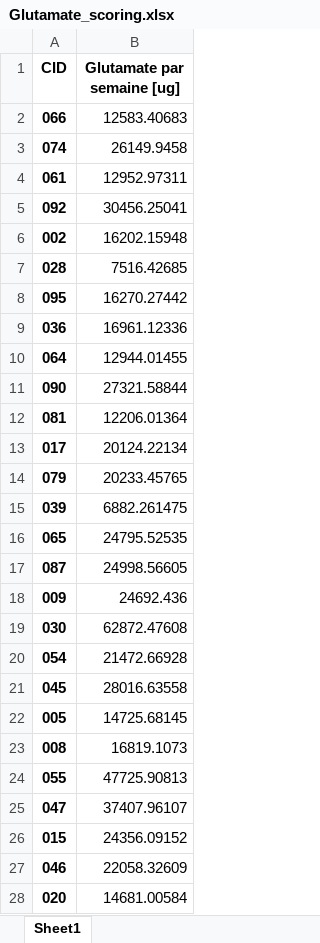
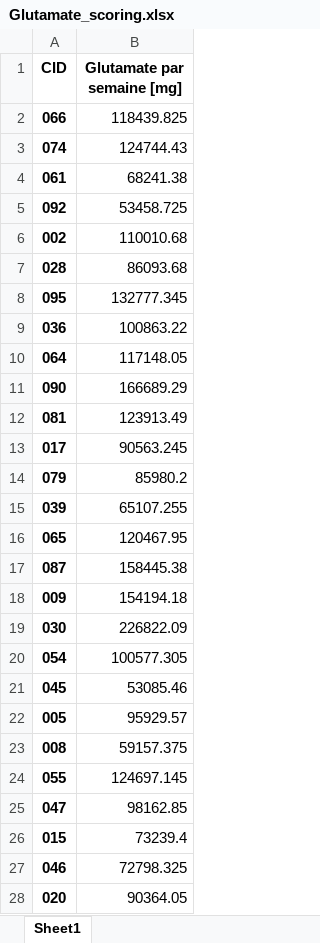
Before and after one commit to NicolasClairis/LGC_motiv, an Excel workbook: LGC_Motiv_results/study1/nutrition/Glutamate_scoring.xlsx, sheet Sheet1, drawn as a sheet; only a part is shown; values as stored, in another font and other column widths than the file's, no borders; the diff covers the shown part only; the diff names each change by its address in the sheet, - before the commit and + after, or states it on an @@ line.

```diff
--- a/LGC_Motiv_results/study1/nutrition/Glutamate_scoring.xlsx (sheet Sheet1)
+++ b/LGC_Motiv_results/study1/nutrition/Glutamate_scoring.xlsx (sheet Sheet1)
-B1: Glutamate par semaine [ug]
+B1: Glutamate par semaine [mg]
-B2 (Glutamate par semaine [mg]): 12583.40683
+B2 (Glutamate par semaine [mg]): 118439.825
-B3 (Glutamate par semaine [mg]): 26149.9458
+B3 (Glutamate par semaine [mg]): 124744.43
-B4 (Glutamate par semaine [mg]): 12952.97311
+B4 (Glutamate par semaine [mg]): 68241.38
-B5 (Glutamate par semaine [mg]): 30456.25041
+B5 (Glutamate par semaine [mg]): 53458.725
-B6 (Glutamate par semaine [mg]): 16202.15948
+B6 (Glutamate par semaine [mg]): 110010.68
-B7 (Glutamate par semaine [mg]): 7516.42685
+B7 (Glutamate par semaine [mg]): 86093.68
-B8 (Glutamate par semaine [mg]): 16270.27442
+B8 (Glutamate par semaine [mg]): 132777.345
-B9 (Glutamate par semaine [mg]): 16961.12336
+B9 (Glutamate par semaine [mg]): 100863.22
-B10 (Glutamate par semaine [mg]): 12944.01455
+B10 (Glutamate par semaine [mg]): 117148.05
-B11 (Glutamate par semaine [mg]): 27321.58844
+B11 (Glutamate par semaine [mg]): 166689.29
-B12 (Glutamate par semaine [mg]): 12206.01364
+B12 (Glutamate par semaine [mg]): 123913.49
-B13 (Glutamate par semaine [mg]): 20124.22134
+B13 (Glutamate par semaine [mg]): 90563.245
-B14 (Glutamate par semaine [mg]): 20233.45765
+B14 (Glutamate par semaine [mg]): 85980.2
-B15 (Glutamate par semaine [mg]): 6882.261475
+B15 (Glutamate par semaine [mg]): 65107.255
-B16 (Glutamate par semaine [mg]): 24795.52535
+B16 (Glutamate par semaine [mg]): 120467.95
-B17 (Glutamate par semaine [mg]): 24998.56605
+B17 (Glutamate par semaine [mg]): 158445.38
-B18 (Glutamate par semaine [mg]): 24692.436
+B18 (Glutamate par semaine [mg]): 154194.18
-B19 (Glutamate par semaine [mg]): 62872.47608
+B19 (Glutamate par semaine [mg]): 226822.09
-B20 (Glutamate par semaine [mg]): 21472.66928
+B20 (Glutamate par semaine [mg]): 100577.305
-B21 (Glutamate par semaine [mg]): 28016.63558
+B21 (Glutamate par semaine [mg]): 53085.46
-B22 (Glutamate par semaine [mg]): 14725.68145
+B22 (Glutamate par semaine [mg]): 95929.57
-B23 (Glutamate par semaine [mg]): 16819.1073
+B23 (Glutamate par semaine [mg]): 59157.375
-B24 (Glutamate par semaine [mg]): 47725.90813
+B24 (Glutamate par semaine [mg]): 124697.145
-B25 (Glutamate par semaine [mg]): 37407.96107
+B25 (Glutamate par semaine [mg]): 98162.85
-B26 (Glutamate par semaine [mg]): 24356.09152
+B26 (Glutamate par semaine [mg]): 73239.4
-B27 (Glutamate par semaine [mg]): 22058.32609
+B27 (Glutamate par semaine [mg]): 72798.325
-B28 (Glutamate par semaine [mg]): 14681.00584
+B28 (Glutamate par semaine [mg]): 90364.05
```
Also changed, not shown: 51 edited cells elsewhere in this sheet, LGC_Motiv_analysis/nutrition/taux.xlsx, LGC_Motiv_results/study1/nutrition/Tryptophan_scoring.xlsx, 14 other files.
